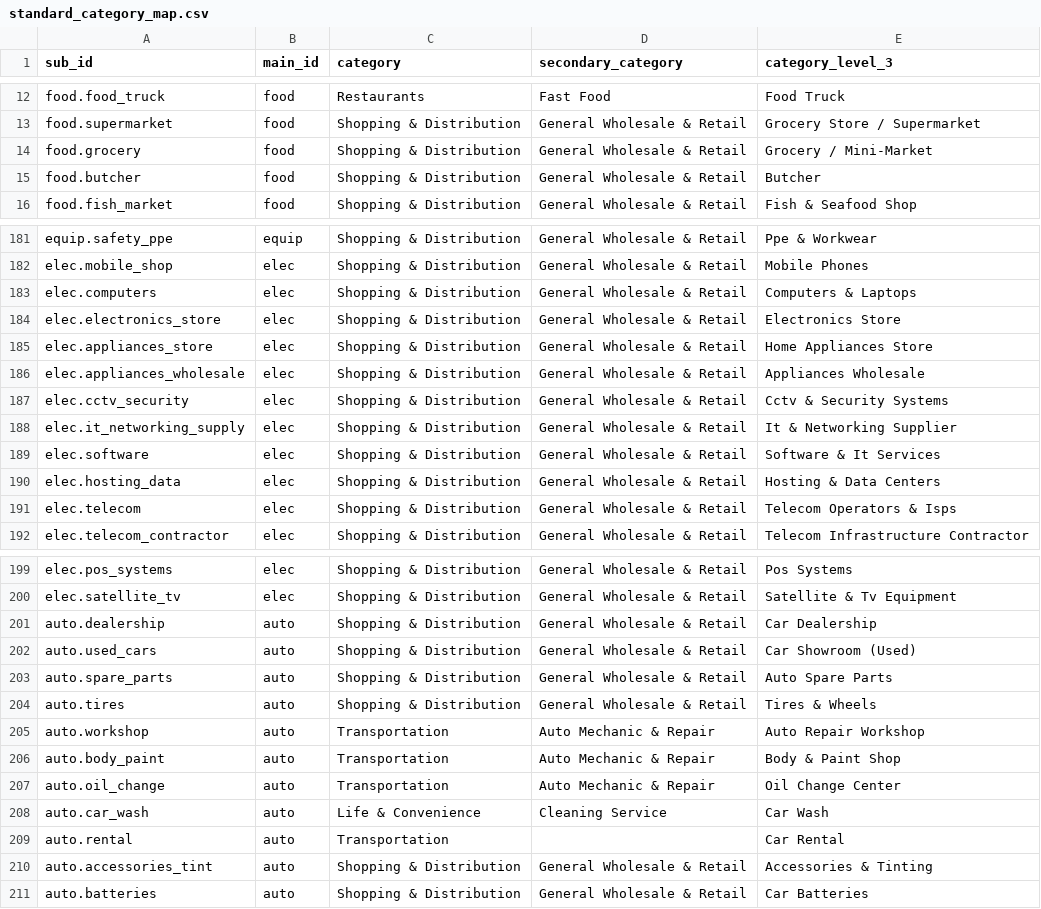
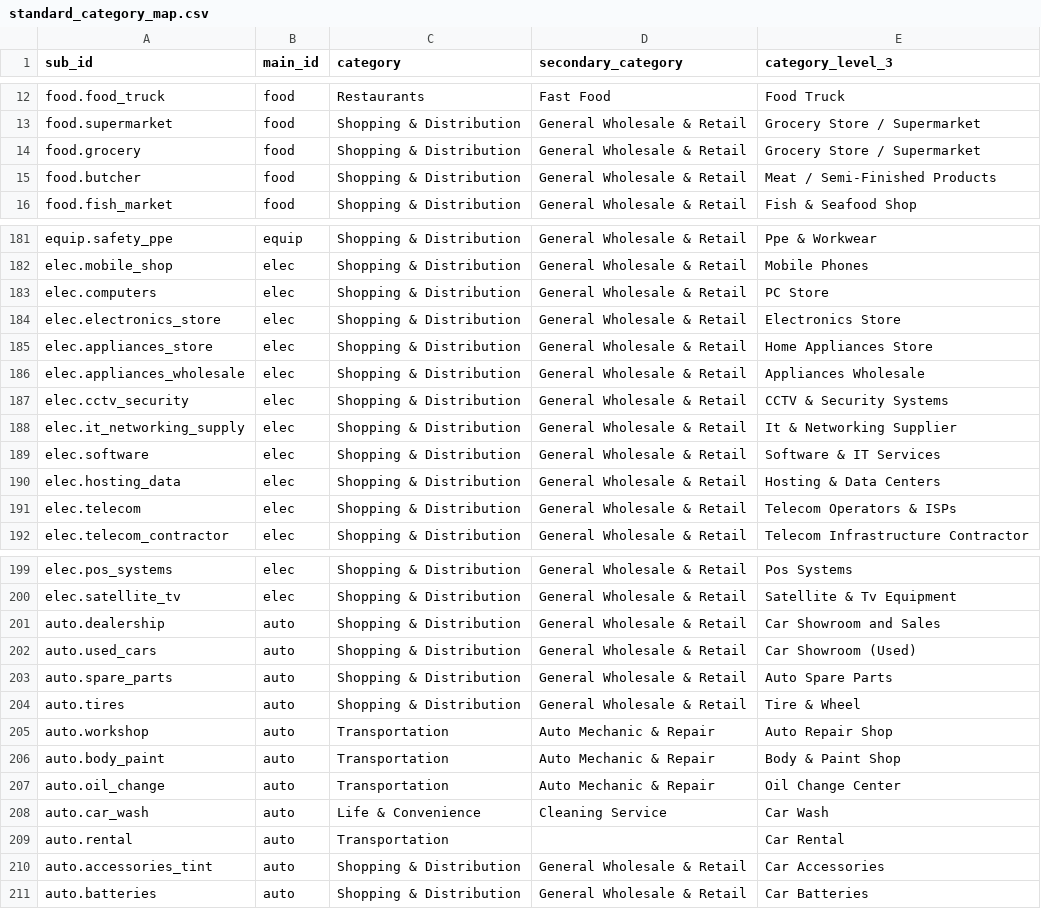
Before and after one commit to farq-tech/FARQ-B2B, a CSV file: docs/qa/targeting/taxonomy/standard_category_map.csv, drawn as a sheet; only a part is shown, gaps mark what is left out; the diff covers the shown part only.

```diff
--- a/docs/qa/targeting/taxonomy/standard_category_map.csv
+++ b/docs/qa/targeting/taxonomy/standard_category_map.csv
@@ -13,4 +13,4 @@ food.food_truck,food,Restaurants,Fast Food,Food Truck
 food.supermarket,food,Shopping & Distribution,General Wholesale & Retail,Grocery Store / Supermarket
-food.grocery,food,Shopping & Distribution,General Wholesale & Retail,Grocery / Mini-Market
-food.butcher,food,Shopping & Distribution,General Wholesale & Retail,Butcher
+food.grocery,food,Shopping & Distribution,General Wholesale & Retail,Grocery Store / Supermarket
+food.butcher,food,Shopping & Distribution,General Wholesale & Retail,Meat / Semi-Finished Products
 food.fish_market,food,Shopping & Distribution,General Wholesale & Retail,Fish & Seafood Shop
@@ -182,3 +182,3 @@ equip.safety_ppe,equip,Shopping & Distribution,General Wholesale & Retail,Ppe &
 elec.mobile_shop,elec,Shopping & Distribution,General Wholesale & Retail,Mobile Phones
-elec.computers,elec,Shopping & Distribution,General Wholesale & Retail,Computers & Laptops
+elec.computers,elec,Shopping & Distribution,General Wholesale & Retail,PC Store
 elec.electronics_store,elec,Shopping & Distribution,General Wholesale & Retail,Electronics Store
@@ -186,7 +186,7 @@ elec.appliances_store,elec,Shopping & Distribution,General Wholesale & Retail,Ho
 elec.appliances_wholesale,elec,Shopping & Distribution,General Wholesale & Retail,Appliances Wholesale
-elec.cctv_security,elec,Shopping & Distribution,General Wholesale & Retail,Cctv & Security Systems
+elec.cctv_security,elec,Shopping & Distribution,General Wholesale & Retail,CCTV & Security Systems
 elec.it_networking_supply,elec,Shopping & Distribution,General Wholesale & Retail,It & Networking Supplier
-elec.software,elec,Shopping & Distribution,General Wholesale & Retail,Software & It Services
+elec.software,elec,Shopping & Distribution,General Wholesale & Retail,Software & IT Services
 elec.hosting_data,elec,Shopping & Distribution,General Wholesale & Retail,Hosting & Data Centers
-elec.telecom,elec,Shopping & Distribution,General Wholesale & Retail,Telecom Operators & Isps
+elec.telecom,elec,Shopping & Distribution,General Wholesale & Retail,Telecom Operators & ISPs
 elec.telecom_contractor,elec,Shopping & Distribution,General Wholesale & Retail,Telecom Infrastructure Contractor
@@ -200,7 +200,7 @@ elec.pos_systems,elec,Shopping & Distribution,General Wholesale & Retail,Pos Sys
 elec.satellite_tv,elec,Shopping & Distribution,General Wholesale & Retail,Satellite & Tv Equipment
-auto.dealership,auto,Shopping & Distribution,General Wholesale & Retail,Car Dealership
+auto.dealership,auto,Shopping & Distribution,General Wholesale & Retail,Car Showroom and Sales
 auto.used_cars,auto,Shopping & Distribution,General Wholesale & Retail,Car Showroom (Used)
 auto.spare_parts,auto,Shopping & Distribution,General Wholesale & Retail,Auto Spare Parts
-auto.tires,auto,Shopping & Distribution,General Wholesale & Retail,Tires & Wheels
-auto.workshop,auto,Transportation,Auto Mechanic & Repair,Auto Repair Workshop
+auto.tires,auto,Shopping & Distribution,General Wholesale & Retail,Tire & Wheel
+auto.workshop,auto,Transportation,Auto Mechanic & Repair,Auto Repair Shop
 auto.body_paint,auto,Transportation,Auto Mechanic & Repair,Body & Paint Shop
@@ -209,3 +209,3 @@ auto.car_wash,auto,Life & Convenience,Cleaning Service,Car Wash
 auto.rental,auto,Transportation,,Car Rental
-auto.accessories_tint,auto,Shopping & Distribution,General Wholesale & Retail,Accessories & Tinting
+auto.accessories_tint,auto,Shopping & Distribution,General Wholesale & Retail,Car Accessories
 auto.batteries,auto,Shopping & Distribution,General Wholesale & Retail,Car Batteries
```
Also changed, not shown: 16 edited cells elsewhere in this file, services/targeting-api/reference/standard_category_map.csv.
